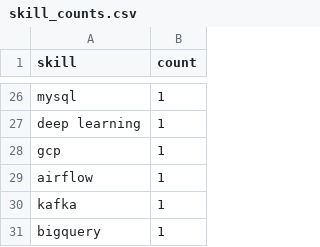
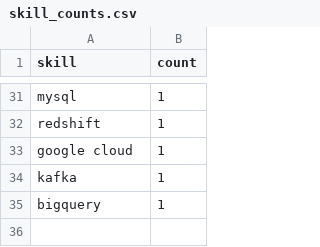
Before and after one commit to Maneeshraja19/job-market-intelligence, a CSV file: data/processed/skill_counts.csv, drawn as a sheet; only a part is shown, gaps mark what is left out; removed rows and columns are numbered as before the commit, all else as after; the diff covers the shown part only; the diff names each change by its address in the sheet, - before the commit and + after, or states it on an @@ line.

```diff
--- a/data/processed/skill_counts.csv
+++ b/data/processed/skill_counts.csv
-A32 (skill): deep learning
+A32 (skill): redshift
-A33 (skill): gcp
+A33 (skill): google cloud
-row 29: airflow | 1
```
Also changed, not shown: 11 added rows, 6 removed rows and 12 edited cells elsewhere in this file, data/processed/job_postings_with_skills.csv.
